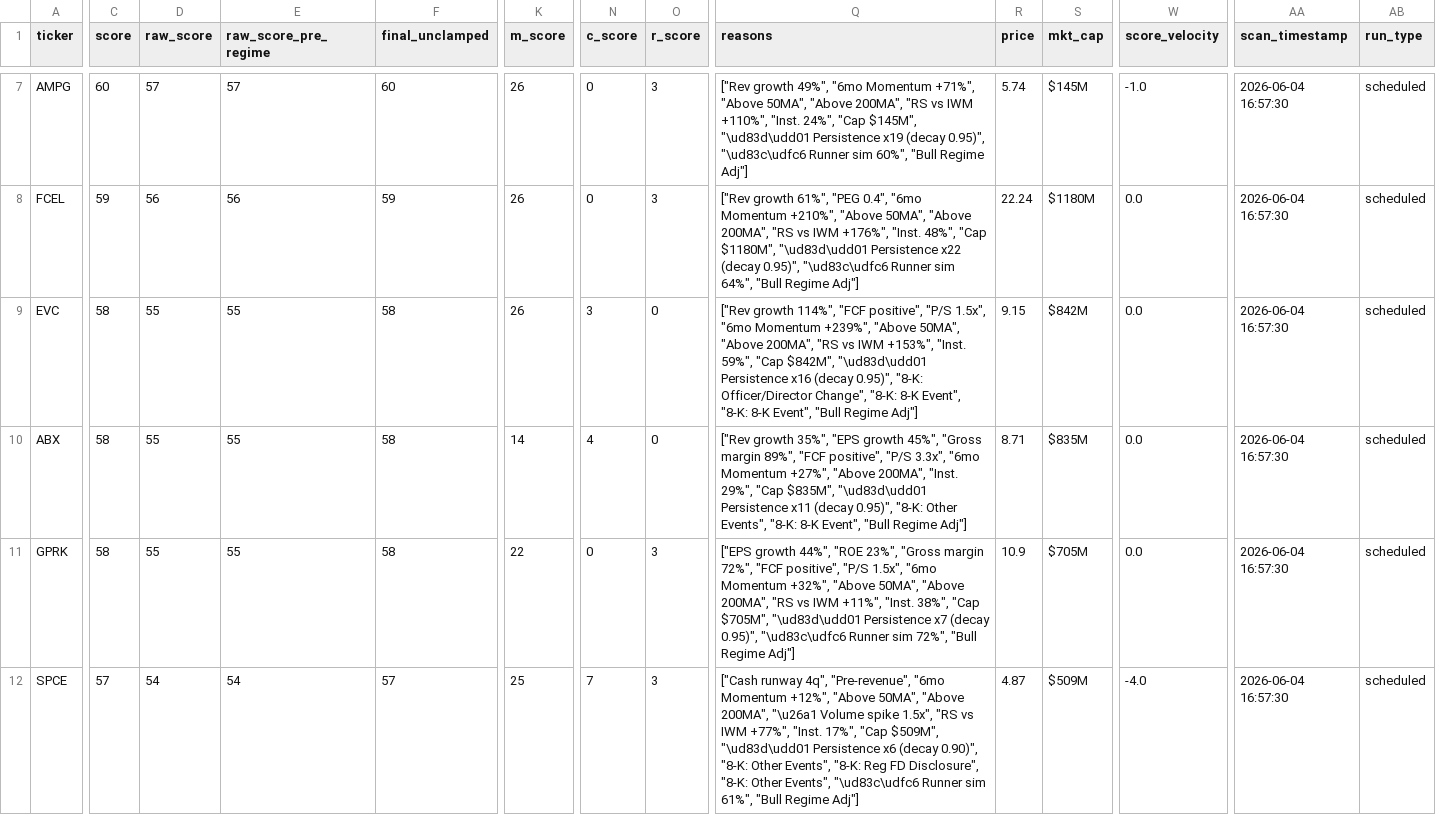
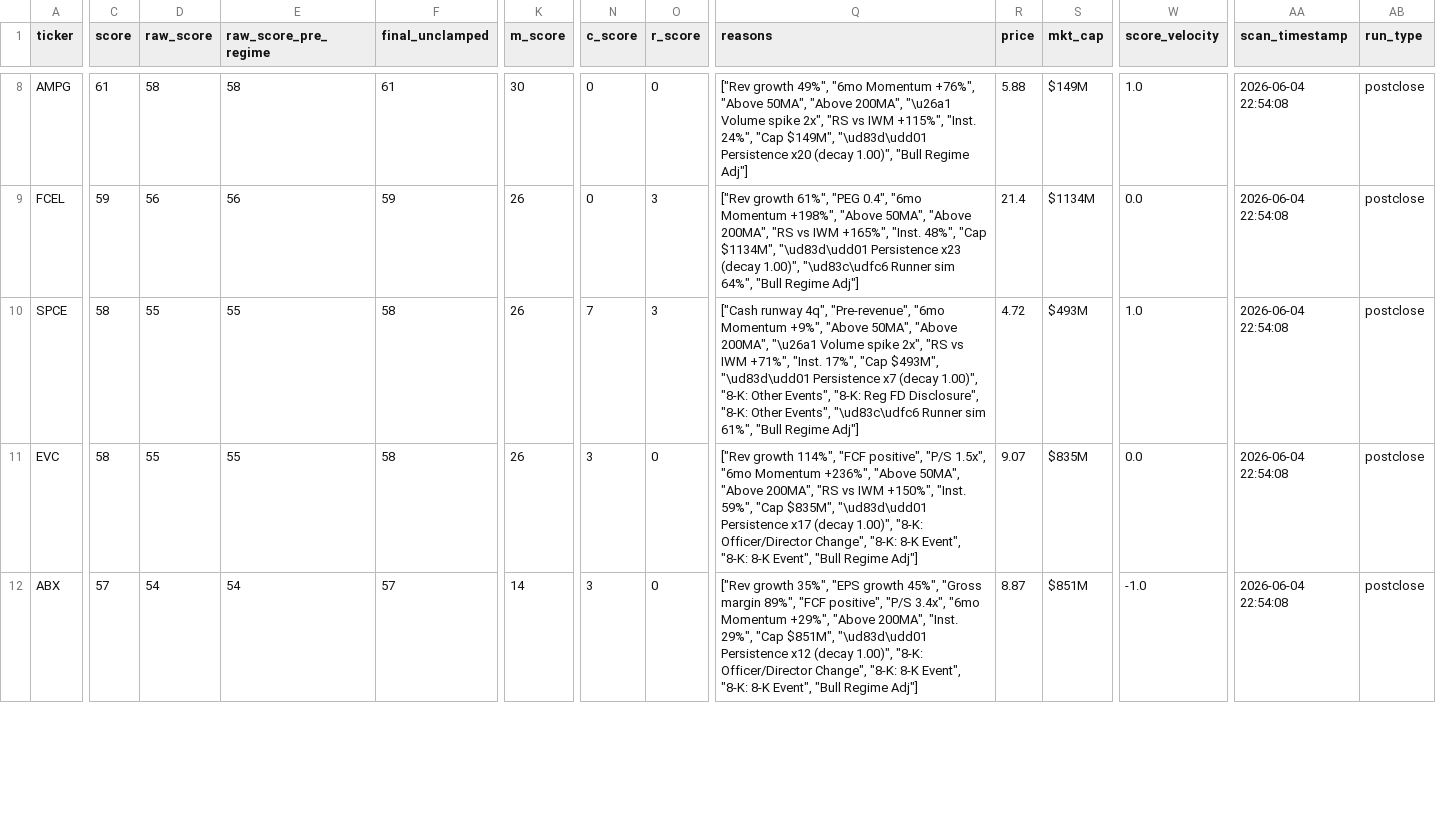
Before and after one commit to ChickenTenders2/argus, a CSV file: data/argus_results.csv, drawn as a sheet; only a part is shown, gaps mark what is left out; removed rows and columns are numbered as before the commit, all else as after; rows hold the shown columns only; the diff covers the shown part only; the diff names each change by its address in the sheet, - before the commit and + after, or states it on an @@ line.

```diff
--- a/data/argus_results.csv
+++ b/data/argus_results.csv
-C8 (score): 60
+C8 (score): 61
-D8 (raw_score): 57
+D8 (raw_score): 58
-E8 (raw_score_pre_regime): 57
+E8 (raw_score_pre_regime): 58
-F8 (final_unclamped): 60
+F8 (final_unclamped): 61
-K8 (m_score): 26
+K8 (m_score): 30
-O8 (r_score): 3
+O8 (r_score): 0
-Q8 (reasons): …"6mo Momentum +71%", "Above 50MA", "Above 200MA", "RS vs IWM +110%", "Inst. 24%", "Cap $145M", "\ud83d\udd01 Persistence x19 (decay 0.95)", "\ud83c\udfc6 Runner sim 60%", "Bull Regime…
+Q8 (reasons): …"6mo Momentum +76%", "Above 50MA", "Above 200MA", "\u26a1 Volume spike 2x", "RS vs IWM +115%", "Inst. 24%", "Cap $149M", "\ud83d\udd01 Persistence x20 (decay 1.00)", "Bull Regime…
-R8 (price): 5.74
+R8 (price): 5.88
-S8 (mkt_cap): $145M
+S8 (mkt_cap): $149M
-W8 (score_velocity): -1.0
+W8 (score_velocity): 1.0
-AA8:AA9 (scan_timestamp): 2026-06-04 16:57:30
+AA8:AA9 (scan_timestamp): 2026-06-04 22:54:08
-AB8:AB9 (run_type): scheduled
+AB8:AB9 (run_type): postclose
-Q9 (reasons): …"6mo Momentum +210%", "Above 50MA", "Above 200MA", "RS vs IWM +176%", "Inst. 48%", "Cap $1180M", "\ud83d\udd01 Persistence x22 (decay 0.95)", "\ud83c\udfc6 Runner…
+Q9 (reasons): …"6mo Momentum +198%", "Above 50MA", "Above 200MA", "RS vs IWM +165%", "Inst. 48%", "Cap $1134M", "\ud83d\udd01 Persistence x23 (decay 1.00)", "\ud83c\udfc6 Runner…
-R9 (price): 22.24
+R9 (price): 21.4
-S9 (mkt_cap): $1180M
+S9 (mkt_cap): $1134M
+row 10: SPCE | 58 | 55 | 55 | 58 | 26 | 7 | 3 | ["Cash runway 4q", "Pre-revenue", "6mo Momentum +9%", "Above 50MA", "Above 200MA", "\u26a1 Volume spike 2x", "RS vs IWM +71%", "Inst. 17%", "Cap $493M", "\ud83d\udd01 Persistence x7 (decay 1.00)", "8-K: Other Events", "8-K: Reg FD Disclosure", "8-K: Other Events", "\ud83c\udfc6 Runner sim 61%", "Bull Regime Adj"] | 4.72 | $493M | 1.0 | 2026-06-04 22:54:08 | postclose
-Q11 (reasons): …"6mo Momentum +239%", "Above 50MA", "Above 200MA", "RS vs IWM +153%", "Inst. 59%", "Cap $842M", "\ud83d\udd01 Persistence x16 (decay 0.95)", "8-K: Officer/Director…
+Q11 (reasons): …"6mo Momentum +236%", "Above 50MA", "Above 200MA", "RS vs IWM +150%", "Inst. 59%", "Cap $835M", "\ud83d\udd01 Persistence x17 (decay 1.00)", "8-K: Officer/Director…
-R11 (price): 9.15
+R11 (price): 9.07
-S11 (mkt_cap): $842M
+S11 (mkt_cap): $835M
-AA11:AA12 (scan_timestamp): 2026-06-04 16:57:30
+AA11:AA12 (scan_timestamp): 2026-06-04 22:54:08
-AB11:AB12 (run_type): scheduled
+AB11:AB12 (run_type): postclose
-C12 (score): 58
+C12 (score): 57
-D12 (raw_score): 55
+D12 (raw_score): 54
-E12 (raw_score_pre_regime): 55
+E12 (raw_score_pre_regime): 54
-F12 (final_unclamped): 58
+F12 (final_unclamped): 57
-N12 (c_score): 4
+N12 (c_score): 3
-Q12 (reasons): …positive", "P/S 3.3x", "6mo Momentum +27%", "Above 200MA", "Inst. 29%", "Cap $835M", "\ud83d\udd01 Persistence x11 (decay 0.95)", "8-K: Other Events", "8-K: 8-K…
+Q12 (reasons): …positive", "P/S 3.4x", "6mo Momentum +29%", "Above 200MA", "Inst. 29%", "Cap $851M", "\ud83d\udd01 Persistence x12 (decay 1.00)", "8-K: Officer/Director Change", "8-K: 8-K Event", "8-K: 8-K…
-R12 (price): 8.71
+R12 (price): 8.87
-S12 (mkt_cap): $835M
+S12 (mkt_cap): $851M
-W12 (score_velocity): 0.0
+W12 (score_velocity): -1.0
-row 11: GPRK | 58 | 55 | 55 | 58 | 22 | 0 | 3 | ["EPS growth 44%", "ROE 23%", "Gross margin 72%", "FCF positive", "P/S 1.5x", "6mo Momentum +32%", "Above 50MA", "Above 200MA", "RS vs IWM +11%", "Inst. 38%", "Cap $705M", "\ud83d\udd01 Persistence x7 (decay 0.95)", "\ud83c\udfc6 Runner sim 72%", "Bull Regime Adj"] | 10.9 | $705M | 0.0 | 2026-06-04 16:57:30 | scheduled
-row 12: SPCE | 57 | 54 | 54 | 57 | 25 | 7 | 3 | ["Cash runway 4q", "Pre-revenue", "6mo Momentum +12%", "Above 50MA", "Above 200MA", "\u26a1 Volume spike 1.5x", "RS vs IWM +77%", "Inst. 17%", "Cap $509M", "\ud83d\udd01 Persistence x6 (decay 0.90)", "8-K: Other Events", "8-K: Reg FD Disclosure", "8-K: Other Events", "\ud83c\udfc6 Runner sim 61%", "Bull Regime Adj"] | 4.87 | $509M | -4.0 | 2026-06-04 16:57:30 | scheduled
```
Also changed, not shown: 1 added row and 37 edited cells elsewhere in this file, data/argus_results_history.csv, 1 other file.
